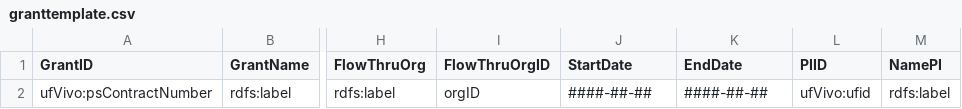
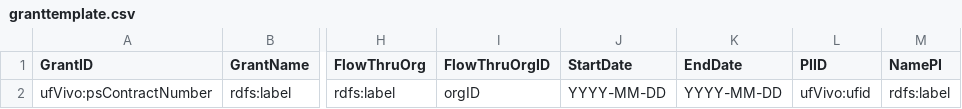
Before and after one commit to vivo-community/VIVO-Harvester, a CSV file: files/granttemplate.csv, drawn as a sheet; only a part is shown, gaps mark what is left out; the diff names each change by its address in the sheet, - before the commit and + after, or states it on an @@ line.

```diff
--- a/files/granttemplate.csv
+++ b/files/granttemplate.csv
-J2 (StartDate): ####-##-##
+J2 (StartDate): YYYY-MM-DD
-K2 (EndDate): ####-##-##
+K2 (EndDate): YYYY-MM-DD
```
Also changed, not shown: files/granttemplatetest.csv, files/persontemplate.csv, 5 other files.
